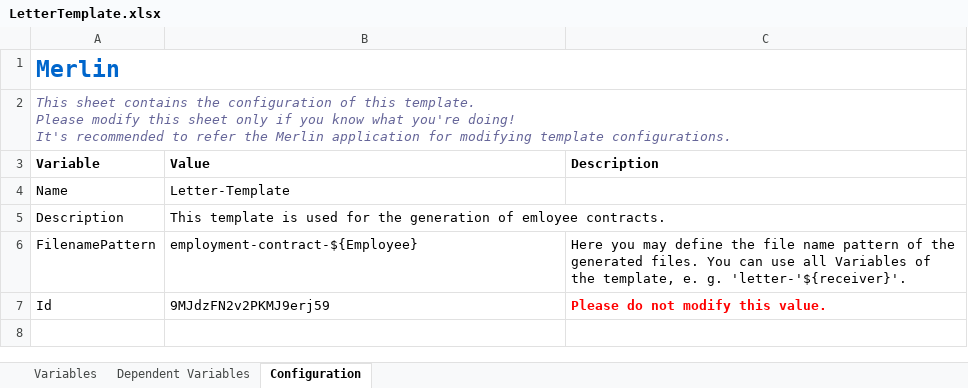
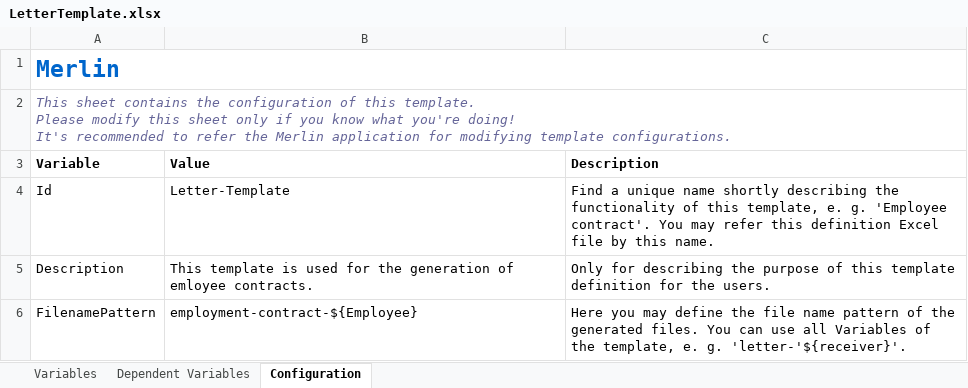
Before and after one commit to micromata/Merlin, an Excel workbook: examples/templates/LetterTemplate.xlsx, sheet Configuration, drawn as a sheet; values as stored, in another font and other column widths than the file's, no borders; removed rows and columns are numbered as before the commit, all else as after; the diff names each change by its address in the sheet, - before the commit and + after, or states it on an @@ line.

```diff
--- a/examples/templates/LetterTemplate.xlsx (sheet Configuration)
+++ b/examples/templates/LetterTemplate.xlsx (sheet Configuration)
-row 4: Name | Letter-Template
+row 4: Id | Letter-Template | Find a unique name shortly describing the functionality of this template, e. g. 'Employee contract'. You may refer this definition Excel file by this name.
-C5 (Description): (empty)
+C5 (Description): Only for describing the purpose of this template definition for the users.
-row 7: Id | 9MJdzFN2v2PKMJ9erj59 | Please do not modify this value.
```
Also changed, not shown: examples/templates/EmploymentContract-Serial.xlsx, examples/templates/EmploymentContractTemplate.xlsx, 16 other files.
